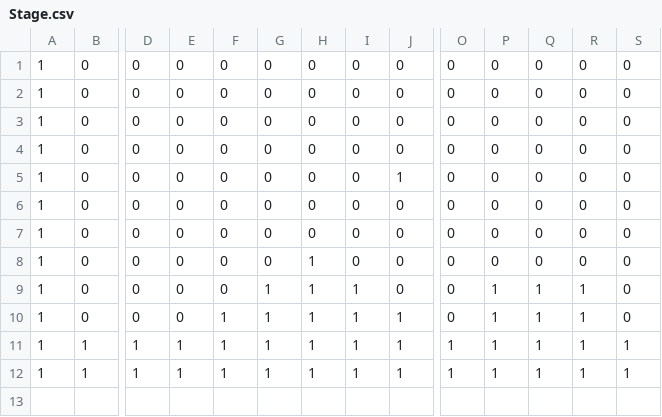
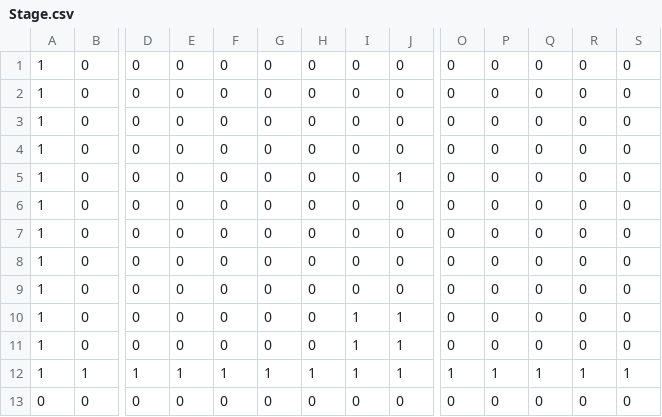
Before and after one commit to AokiRen0074/DirectXGame, a CSV file: Resources/Stage.csv, drawn as a sheet; only a part is shown, gaps mark what is left out; removed rows and columns are numbered as before the commit, all else as after; rows hold the shown columns only; the diff names each change by its address in the sheet, - before the commit and + after, or states it on an @@ line.

```diff
--- a/Resources/Stage.csv
+++ b/Resources/Stage.csv
-H8:H10: 1
+H8:H10: 0
-G9:G10: 1
+G9:G10: 0
-I9: 1
+I9: 0
-P9:P10: 1
+P9:P10: 0
-Q9:Q10: 1
+Q9:Q10: 0
-R9:R10: 1
+R9:R10: 0
-F10: 1
+F10: 0
+row 11: 1 | 0 | 0 | 0 | 0 | 0 | 0 | 1 | 1 | 0 | 0 | 0 | 0 | 0
-row 12: 1 | 1 | 1 | 1 | 1 | 1 | 1 | 1 | 1 | 1 | 1 | 1 | 1 | 1
+row 13: 0 | 0 | 0 | 0 | 0 | 0 | 0 | 0 | 0 | 0 | 0 | 0 | 0 | 0
```
Also changed, not shown: 3 other files.
